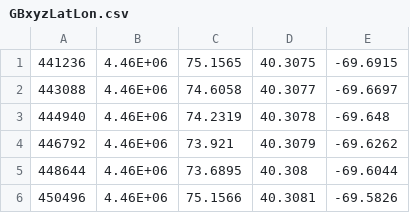
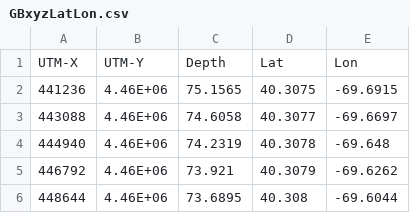
Before and after one commit to NEFSC/READ-PDP-GeoSAMS, a CSV file: Grids/GBxyzLatLon.csv, drawn as a sheet; only a part is shown; the shorter side is filled out with more unchanged rows.

Commit message:
First round. Create EBMS data files

```diff
--- a/Grids/GBxyzLatLon.csv
+++ b/Grids/GBxyzLatLon.csv
@@ -1 +1,2 @@
+UTM-X,UTM-Y,Depth,Lat,Lon
 441236,4.46E+06,75.1565,40.3075,-69.6915
```
Also changed, not shown: 20 other files.
